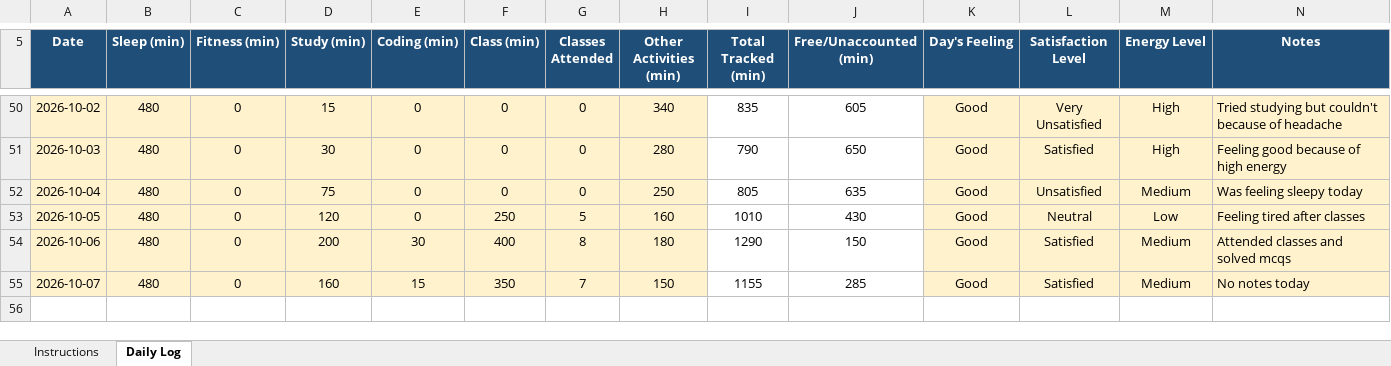
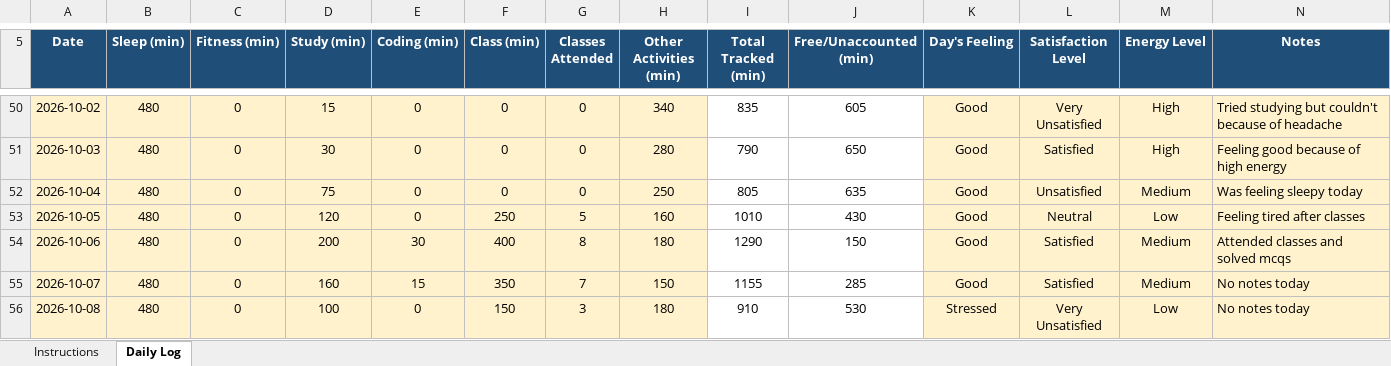
Before and after one commit to VibhorShukla-code/776, an Excel workbook: 12605547.xlsx, sheet Daily Log, drawn as a sheet; only a part is shown, gaps mark what is left out; values as stored, in another font and other column widths than the file's, no borders; conditional formats not drawn; the diff names each change by its address in the sheet, - before the commit and + after, or states it on an @@ line.

Commit message:
File Updated On 08/10/2026

```diff
--- a/12605547.xlsx (sheet Daily Log)
+++ b/12605547.xlsx (sheet Daily Log)
+row 56: 2026-10-08 | 480 | 0 | 100 | 0 | 150 | 3 | 180 | 910 | 530 | Stressed | Very Unsatisfied | Low | No notes today
```
